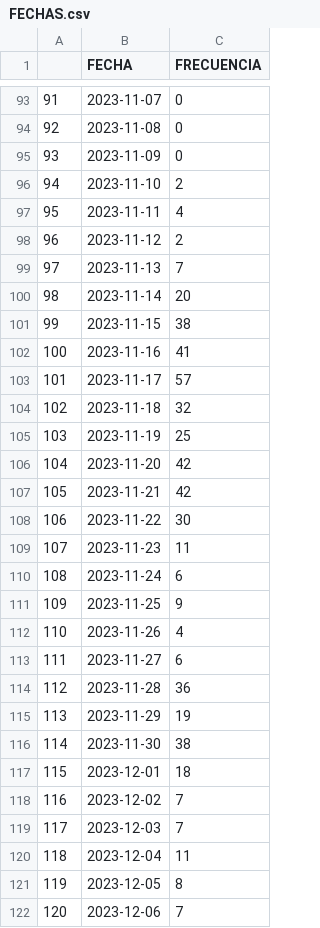
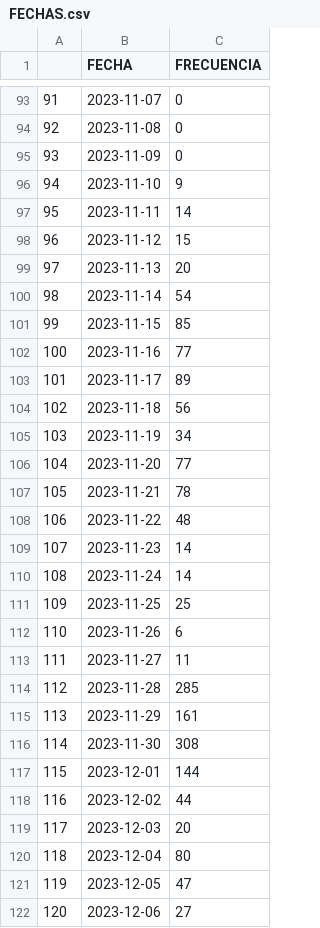
Before and after one commit to ARTURO4241/CMV_ACTIVACASH_2, a CSV file: FECHAS.csv, drawn as a sheet; only a part is shown, gaps mark what is left out; the diff covers the shown part only.

```diff
--- a/FECHAS.csv
+++ b/FECHAS.csv
@@ -95,28 +95,28 @@
 93,2023-11-09,0
-94,2023-11-10,2
-95,2023-11-11,4
-96,2023-11-12,2
-97,2023-11-13,7
-98,2023-11-14,20
-99,2023-11-15,38
-100,2023-11-16,41
-101,2023-11-17,57
-102,2023-11-18,32
-103,2023-11-19,25
-104,2023-11-20,42
-105,2023-11-21,42
-106,2023-11-22,30
-107,2023-11-23,11
-108,2023-11-24,6
-109,2023-11-25,9
-110,2023-11-26,4
-111,2023-11-27,6
-112,2023-11-28,36
-113,2023-11-29,19
-114,2023-11-30,38
-115,2023-12-01,18
-116,2023-12-02,7
-117,2023-12-03,7
-118,2023-12-04,11
-119,2023-12-05,8
-120,2023-12-06,7
+94,2023-11-10,9
+95,2023-11-11,14
+96,2023-11-12,15
+97,2023-11-13,20
+98,2023-11-14,54
+99,2023-11-15,85
+100,2023-11-16,77
+101,2023-11-17,89
+102,2023-11-18,56
+103,2023-11-19,34
+104,2023-11-20,77
+105,2023-11-21,78
+106,2023-11-22,48
+107,2023-11-23,14
+108,2023-11-24,14
+109,2023-11-25,25
+110,2023-11-26,6
+111,2023-11-27,11
+112,2023-11-28,285
+113,2023-11-29,161
+114,2023-11-30,308
+115,2023-12-01,144
+116,2023-12-02,44
+117,2023-12-03,20
+118,2023-12-04,80
+119,2023-12-05,47
+120,2023-12-06,27
```
Also changed, not shown: 1 added row and 69 edited cells elsewhere in this file, FUNEL.csv, MENSAJE_RECHAZO.csv, 6 other files.
